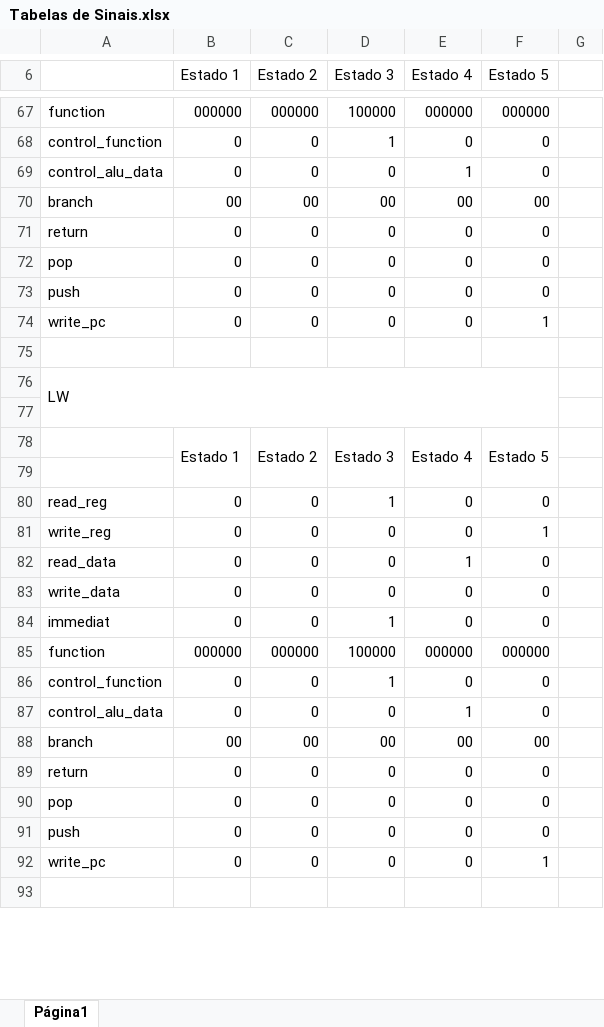
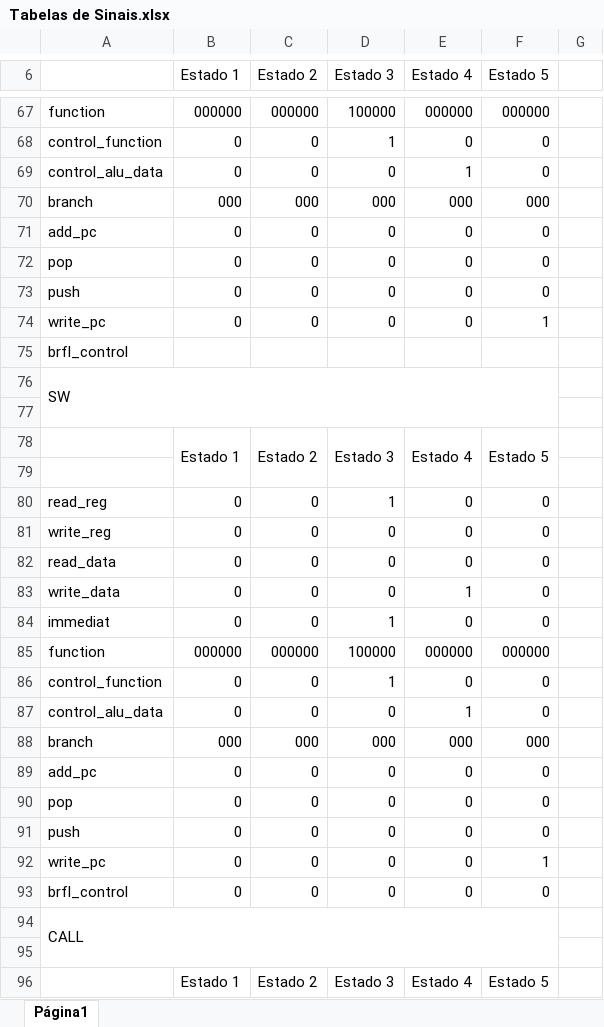
Before and after one commit to tec499-20142/t02-core-musa, an Excel workbook: doc/others/materials/Tabelas de Sinais.xlsx, sheet Página1, drawn as a sheet; only a part is shown, gaps mark what is left out; values as stored, in another font and other column widths than the file's, no cell formats; removed rows and columns are numbered as before the commit, all else as after; the diff covers the shown part only; the diff names each change by its address in the sheet, - before the commit and + after, or states it on an @@ line.

Commit message:
Atualização da tabela de sinais. autor: Matheus e Kelvin

```diff
--- a/doc/others/materials/Tabelas de Sinais.xlsx (sheet Página1)
+++ b/doc/others/materials/Tabelas de Sinais.xlsx (sheet Página1)
-row 70: branch | 00 | 00 | 00 | 00 | 00
+row 70: branch | 000 | 000 | 000 | 000 | 000
-A71: return
+A71: add_pc
-A75: (empty)
+A75: brfl_control
-A76: LW
+A76: SW
-row 81: write_reg | 0 | 0 | 0 | 0 | 1
-row 82: read_data | 0 | 0 | 0 | 1 | 0
@@ row 171 moved to row 81: write_reg @@
@@ row 136 moved to row 82: read_data @@
-E83 (Estado 4): 0
+E83 (Estado 4): 1
-row 88: branch | 00 | 00 | 00 | 00 | 00
+row 88: branch | 000 | 000 | 000 | 000 | 000
-A89: return
+A89: add_pc
+row 93: brfl_control | 0 | 0 | 0 | 0 | 0
+row 94: CALL
@@ row 150 moved to row 96: Estado 1 @@
```
Also changed, not shown: 29 added rows, 28 removed rows, 18 moved rows, 31 edited cells and merged cells elsewhere in this sheet, cell formats.
